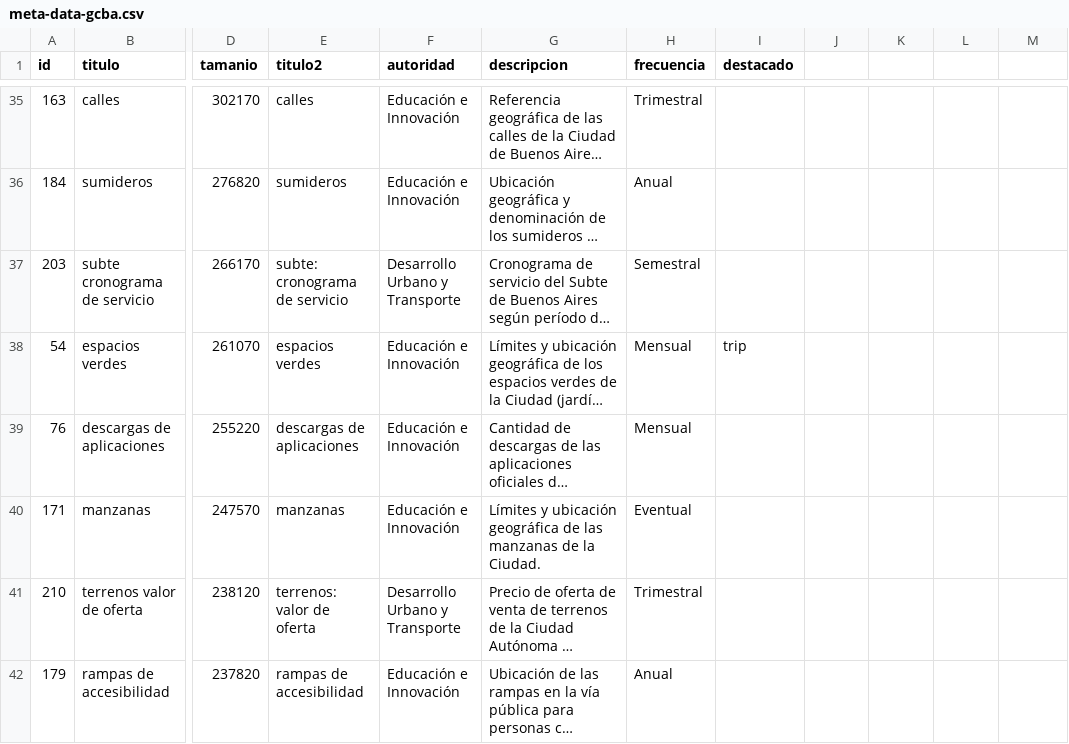
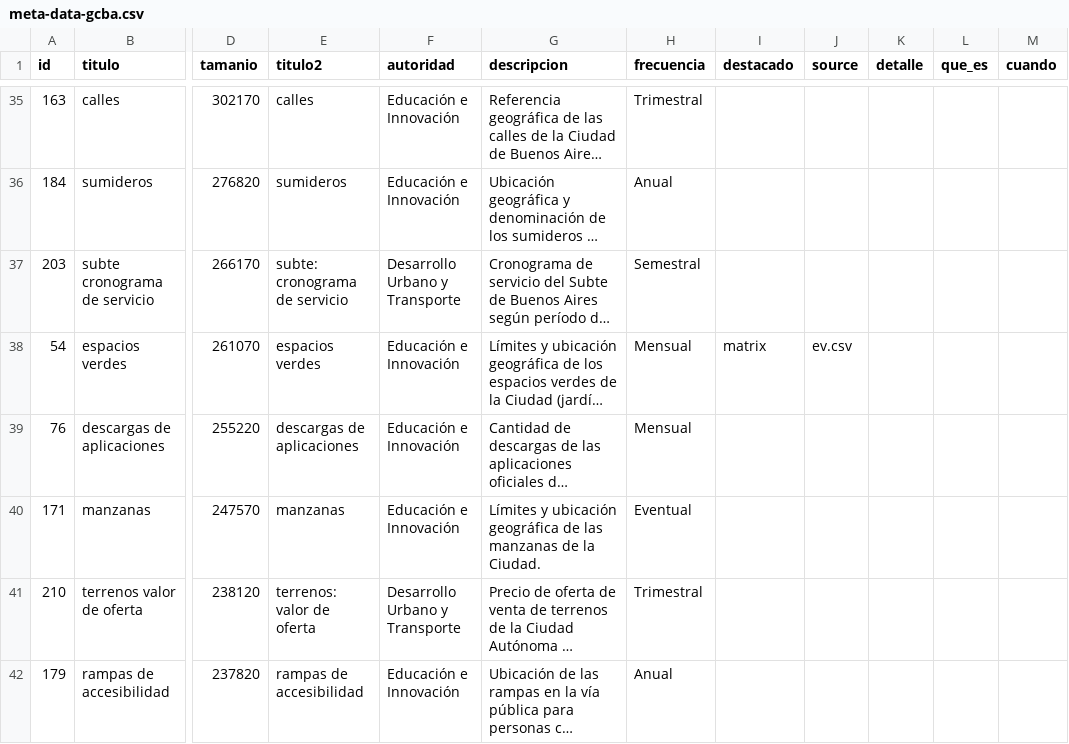
Before and after one commit to tinchoforever/gcba-iodc-vr, a CSV file: data/meta-data-gcba.csv, drawn as a sheet; only a part is shown, gaps mark what is left out; long unchanged cells end in …; the diff covers the shown part only; the diff names each change by its address in the sheet, - before the commit and + after, or states it on an @@ line.

```diff
--- a/data/meta-data-gcba.csv
+++ b/data/meta-data-gcba.csv
-J1: (empty)
+J1: source
-K1: (empty)
+K1: detalle
-L1: (empty)
+L1: que_es
-M1: (empty)
+M1: cuando
-I38 (destacado): trip
+I38 (destacado): matrix
-J38 (source): (empty)
+J38 (source): ev.csv
```
Also changed, not shown: 14 edited cells elsewhere in this file, 23 other files.
